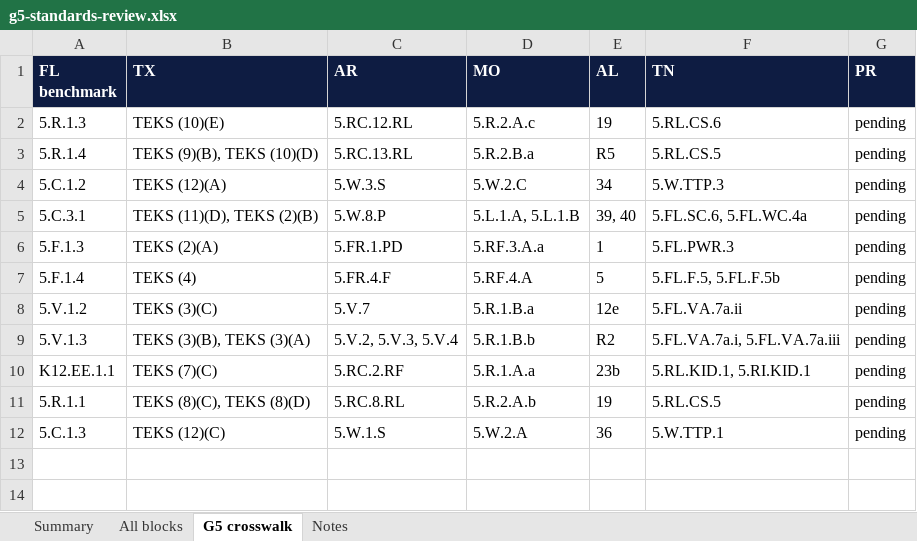
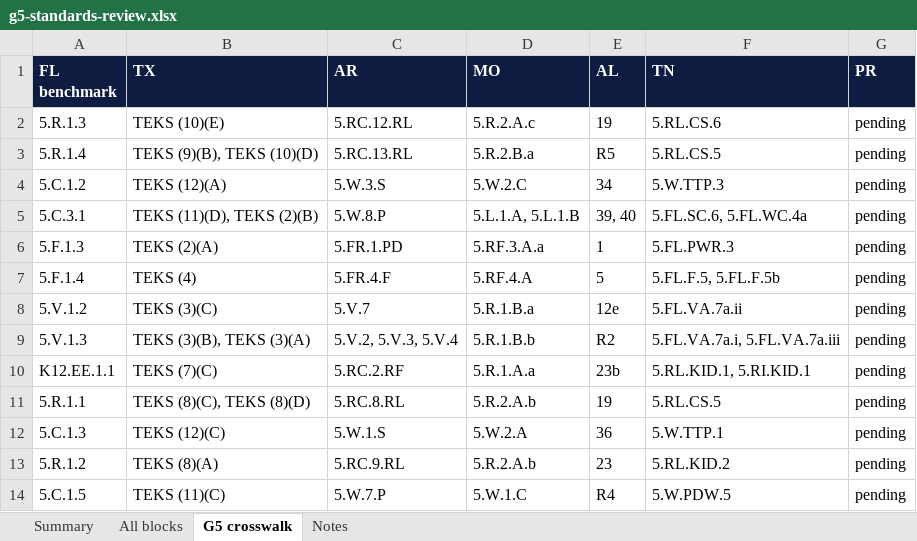
Before and after one commit to optimaondemand/optima-5th-ela, an Excel workbook: standards/g5-standards-review.xlsx, sheet G5 crosswalk, drawn as a sheet; values as stored, in another font and other column widths than the file's, no borders; the diff names each change by its address in the sheet, - before the commit and + after, or states it on an @@ line.

```diff
--- a/standards/g5-standards-review.xlsx (sheet G5 crosswalk)
+++ b/standards/g5-standards-review.xlsx (sheet G5 crosswalk)
+row 13: 5.R.1.2 | TEKS (8)(A) | 5.RC.9.RL | 5.R.2.A.b | 23 | 5.RL.KID.2 | pending
+row 14: 5.C.1.5 | TEKS (11)(C) | 5.W.7.P | 5.W.1.C | R4 | 5.W.PDW.5 | pending
```
Also changed, not shown: sheet All blocks, sheet Summary, sheet Notes, 11 other files.
